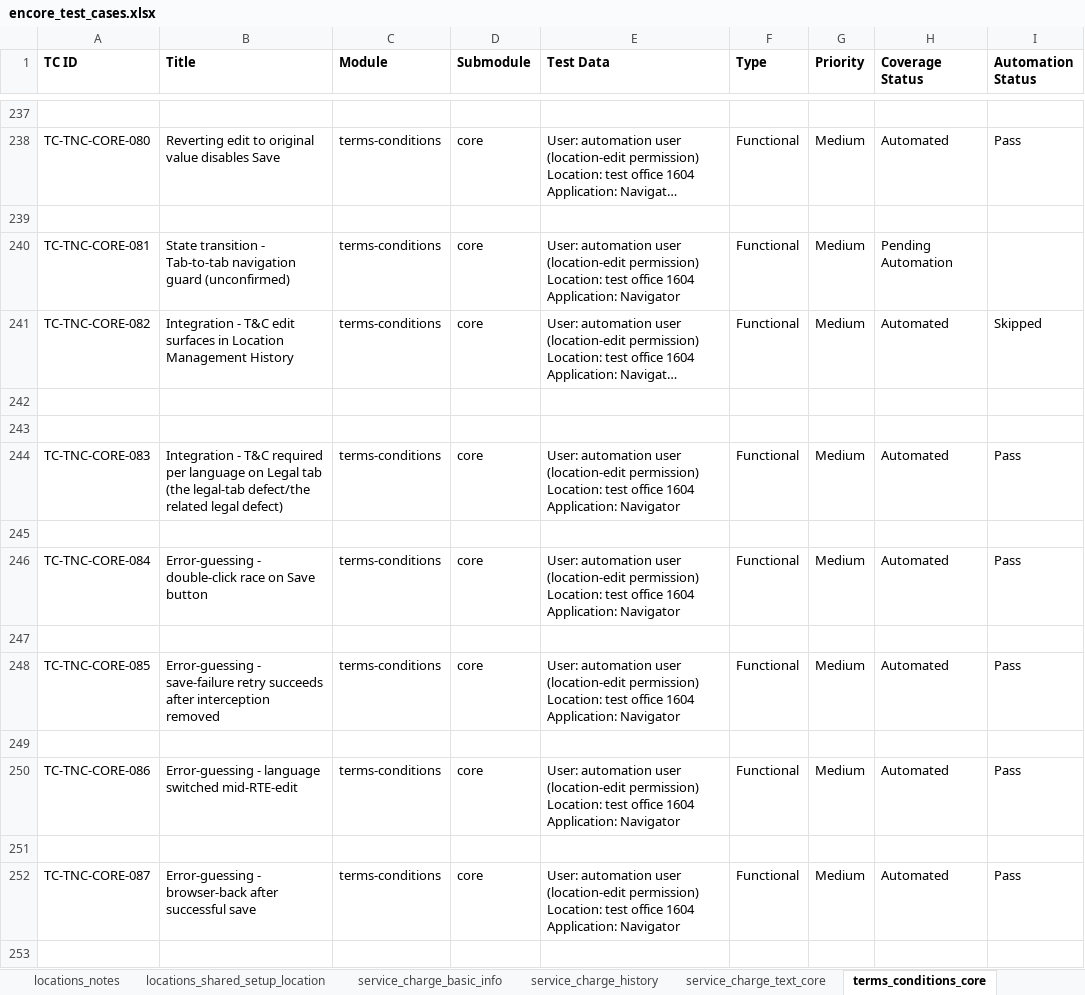
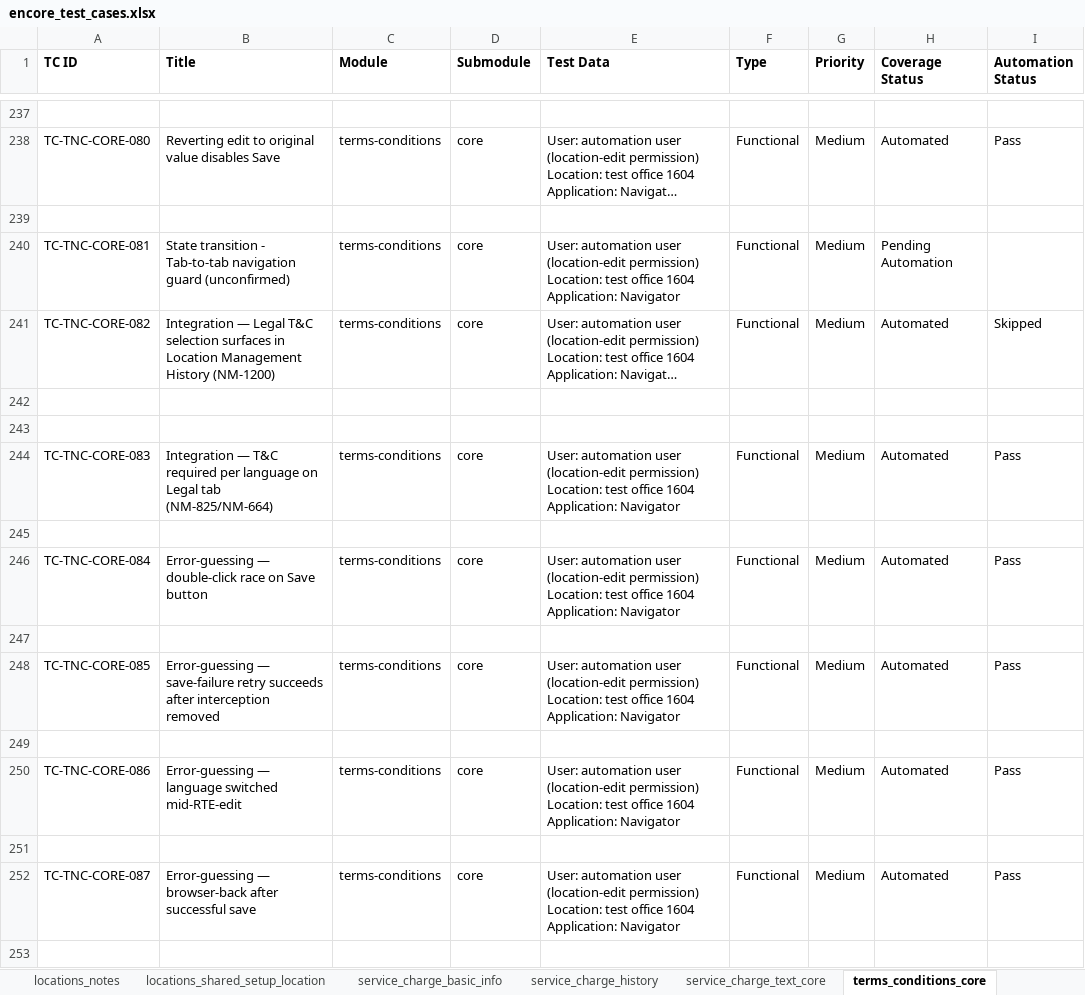
Before and after one commit to omeesham/EncoreGlobal_AI_Test_Framework, an Excel workbook: testcases/encore_test_cases.xlsx, sheet terms_conditions_core, drawn as a sheet; only a part is shown, gaps mark what is left out; long unchanged cells end in …; values as stored, in another font and other column widths than the file's, no borders; the diff covers the shown part only; the diff names each change by its address in the sheet, - before the commit and + after, or states it on an @@ line.

```diff
--- a/testcases/encore_test_cases.xlsx (sheet terms_conditions_core)
+++ b/testcases/encore_test_cases.xlsx (sheet terms_conditions_core)
-B241 (Title): Integration - T&C edit surfaces in Location Management History
+B241 (Title): Integration — Legal T&C selection surfaces in Location Management History (NM-1200)
-B244 (Title): Integration - T&C required per language on Legal tab (the legal-tab defect/the related legal defect)
+B244 (Title): Integration — T&C required per language on Legal tab (NM-825/NM-664)
-B246 (Title): Error-guessing - double-click race…
+B246 (Title): Error-guessing — double-click race…
-B248 (Title): Error-guessing - save-failure retry…
+B248 (Title): Error-guessing — save-failure retry…
-B250 (Title): Error-guessing - language switched…
+B250 (Title): Error-guessing — language switched…
-B252 (Title): Error-guessing - browser-back after…
+B252 (Title): Error-guessing — browser-back after…
```
Also changed, not shown: 38 edited cells elsewhere in this sheet, sheet corporate_pricing_search, sheet corporate_override_labor_grid, sheet corporate_pricing_detail, sheet corporate_override_core, sheet locations_left_panel_basic_info, sheet corporate_pricing_new_pricebook, 18 more sheets, 4 other files.
